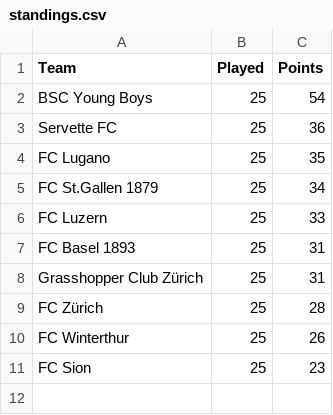
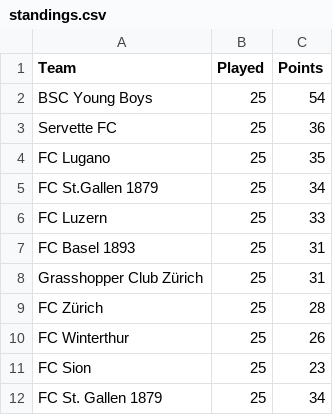
Before and after one commit to tdascoli/meisterrechner, a CSV file: app/standings.csv, drawn as a sheet; the diff names each change by its address in the sheet, - before the commit and + after, or states it on an @@ line.

```diff
--- a/app/standings.csv
+++ b/app/standings.csv
+row 12: FC St. Gallen 1879 | 25 | 34
```
Also changed, not shown: 6 other files.
